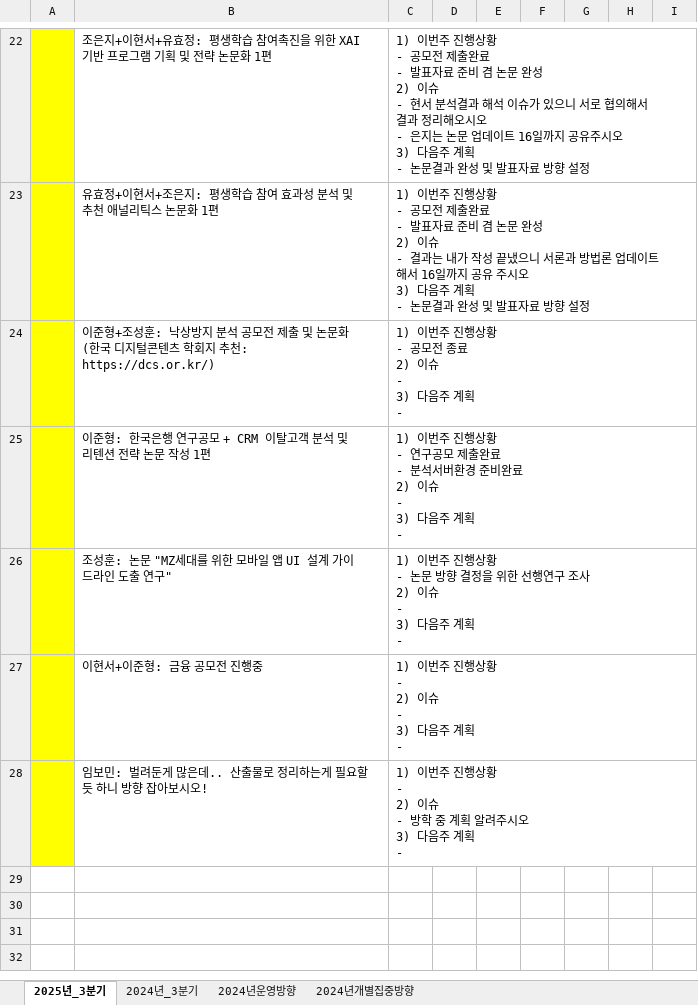
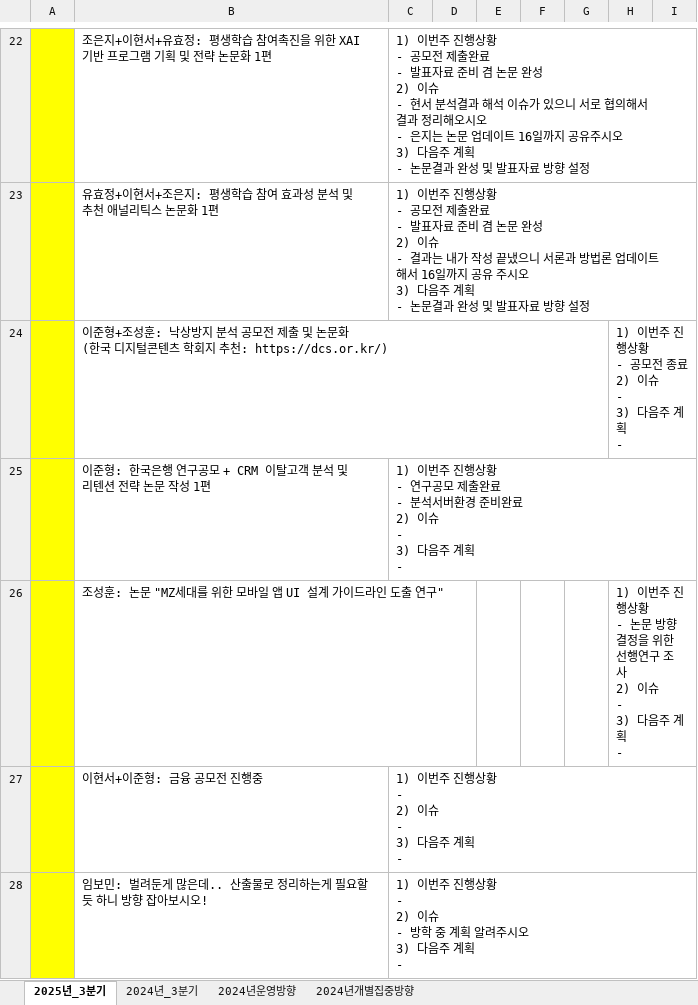
Before and after one commit to DataWizardd/DEBA-Research, an Excel workbook: [Document]/소개운영자료/DIVE_운영방향.xlsx, sheet 2025년_3분기, drawn as a sheet; only a part is shown, gaps mark what is left out; values as stored, in another font and other column widths than the file's, no borders; charts and pictures not drawn; ↵ is a line break in a cell; the diff names each change by its address in the sheet, - before the commit and + after, or states it on an @@ line.

Commit message:
no message

```diff
--- a/[Document]/소개운영자료/DIVE_운영방향.xlsx (sheet 2025년_3분기)
+++ b/[Document]/소개운영자료/DIVE_운영방향.xlsx (sheet 2025년_3분기)
-C24: 1) 이번주 진행상황 ↵ - 공모전 종료 ↵ 2) 이슈 ↵ - ↵ 3) 다음주 계획 ↵ -
+C24: (empty)
-H24: (empty)
+H24: 1) 이번주 진행상황 ↵ - 공모전 종료 ↵ 2) 이슈 ↵ - ↵ 3) 다음주 계획 ↵ -
-C26: 1) 이번주 진행상황 ↵ - 논문 방향 결정을 위한 선행연구 조사 ↵ 2) 이슈 ↵ - ↵ 3) 다음주 계획 ↵ -
+C26: (empty)
-H26: (empty)
+H26: 1) 이번주 진행상황 ↵ - 논문 방향 결정을 위한 선행연구 조사 ↵ 2) 이슈 ↵ - ↵ 3) 다음주 계획 ↵ -
```
Also changed, not shown: charts or pictures.
